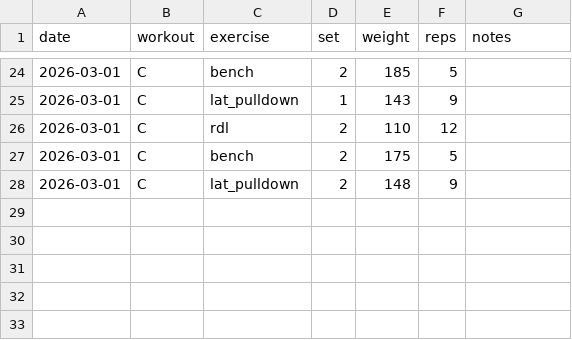
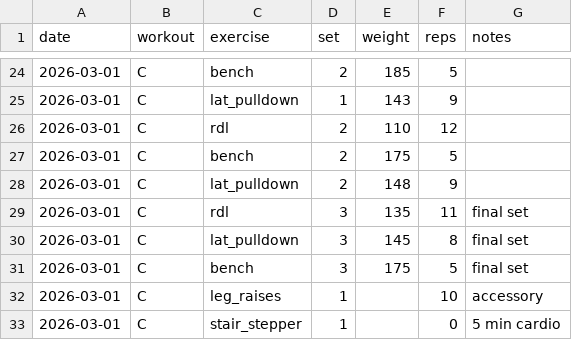
Before and after one commit to aashrayap/progress-tracker, a CSV file: workouts.csv, drawn as a sheet; only a part is shown, gaps mark what is left out; the diff names each change by its address in the sheet, - before the commit and + after, or states it on an @@ line.

```diff
--- a/workouts.csv
+++ b/workouts.csv
+row 29: 2026-03-01 | C | rdl | 3 | 135 | 11 | final set
+row 30: 2026-03-01 | C | lat_pulldown | 3 | 145 | 8 | final set
+row 31: 2026-03-01 | C | bench | 3 | 175 | 5 | final set
+row 32: 2026-03-01 | C | leg_raises | 1 |  | 10 | accessory
+row 33: 2026-03-01 | C | stair_stepper | 1 |  | 0 | 5 min cardio
```
Also changed, not shown: inbox.csv.
